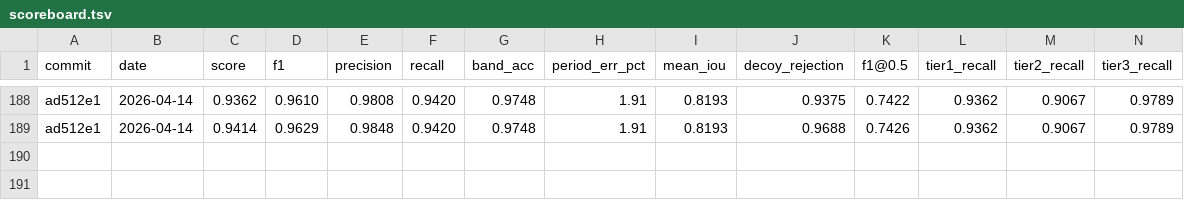
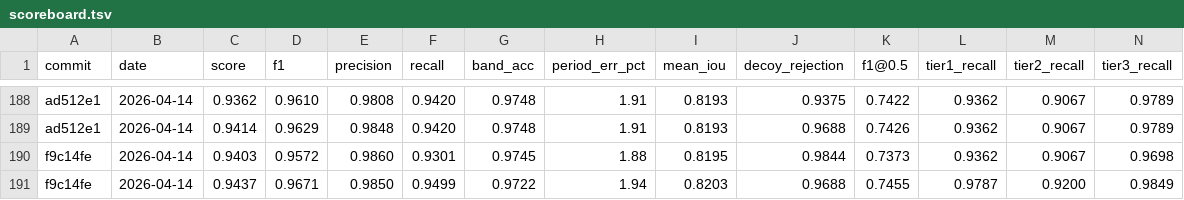
Before and after one commit to rusaitis/qp-events, a TSV file: scoreboard.tsv, drawn as a sheet; only a part is shown, gaps mark what is left out; rows hold the shown columns only; the diff names each change by its address in the sheet, - before the commit and + after, or states it on an @@ line.

```diff
--- a/scoreboard.tsv
+++ b/scoreboard.tsv
+row 190: f9c14fe | 2026-04-14 | 0.9403 | 0.9572 | 0.9860 | 0.9301 | 0.9745 | 1.88 | 0.8195 | 0.9844 | 0.7373 | 0.9362 | 0.9067 | 0.9698
+row 191: f9c14fe | 2026-04-14 | 0.9437 | 0.9671 | 0.9850 | 0.9499 | 0.9722 | 1.94 | 0.8203 | 0.9688 | 0.7455 | 0.9787 | 0.9200 | 0.9849
```
Also changed, not shown: 1 other file.
